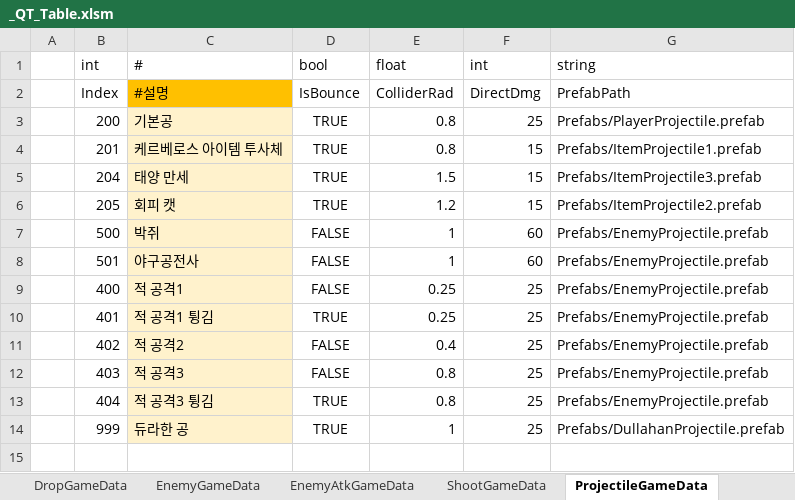
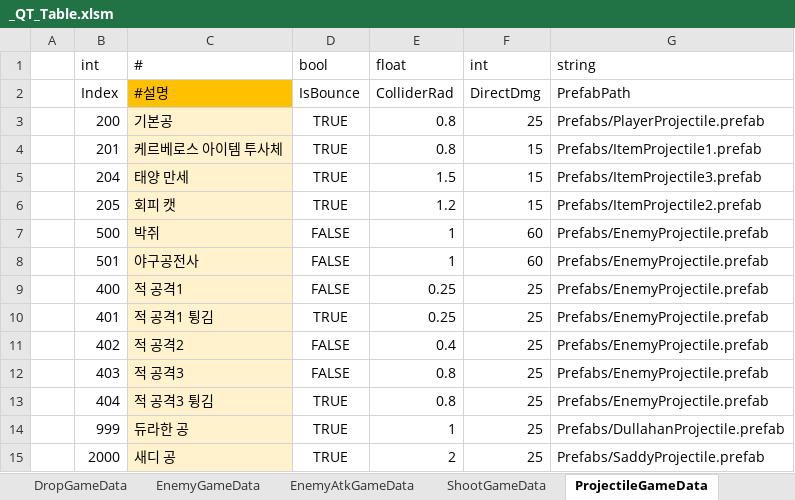
Before and after one commit to Cuty444/QT_Proto, an Excel workbook: _GameData/_QT_Table.xlsm, sheet ProjectileGameData, drawn as a sheet; values as stored, in another font and other column widths than the file's, no borders; table styles not drawn; the diff names each change by its address in the sheet, - before the commit and + after, or states it on an @@ line.

```diff
--- a/_GameData/_QT_Table.xlsm (sheet ProjectileGameData)
+++ b/_GameData/_QT_Table.xlsm (sheet ProjectileGameData)
+row 15:  | 2000 | 새디 공 | TRUE | 2 | 25 | Prefabs/SaddyProjectile.prefab
```
Also changed, not shown: sheet EnemyAtkGameData, sheet ShootGameData, 14 other files.
